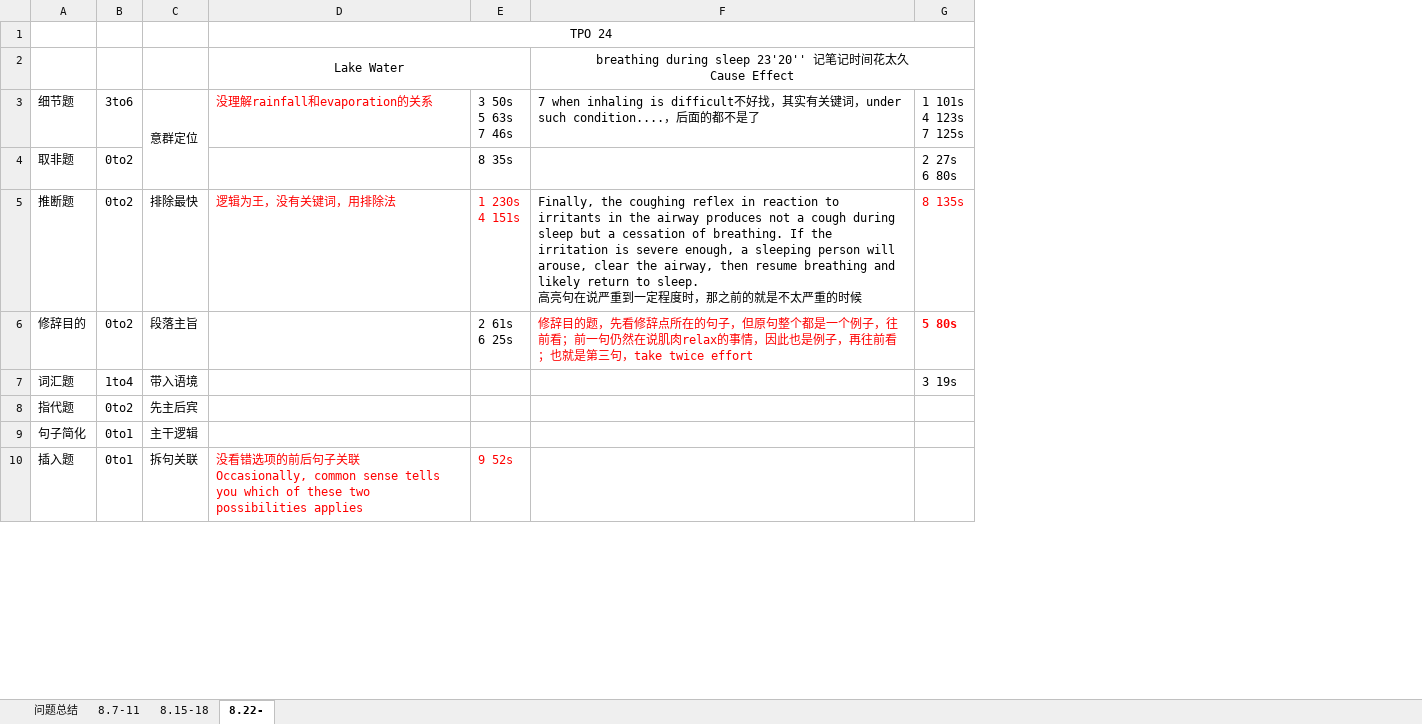
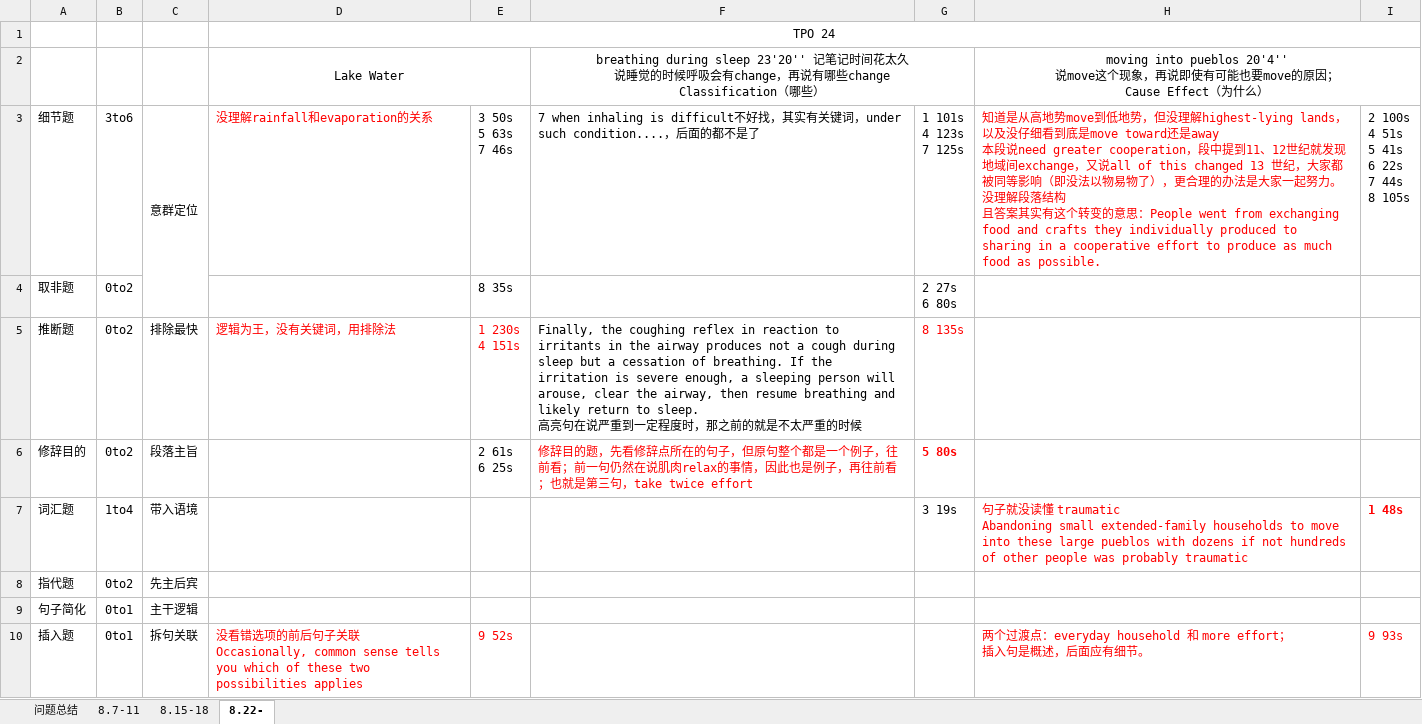
Before and after one commit to LIYunzhe1408/TOEFL, an Excel workbook: Reading/Question.xlsx, sheet 8.22-, drawn as a sheet; only a part is shown; values as stored, in another font and other column widths than the file's, no borders; ↵ is a line break in a cell; the diff names each change by its address in the sheet, - before the commit and + after, or states it on an @@ line.

```diff
--- a/Reading/Question.xlsx (sheet 8.22-)
+++ b/Reading/Question.xlsx (sheet 8.22-)
+column H, rows 2-10: moving into pueblos 20'4'' ↵ 说move这个现象，再说即使有可能也要move的原因； ↵ Cause Effect（为什么） | 知道是从高地势move到低地势，但没理解highest-lying lands，以及没仔细看到底是move toward还是away ↵ 本段说need greater cooperation，段中提到11、12世纪就发现地域间exchange，又说all of this changed 13 世纪，大家都被同等影响（即没法以物易物了），更合理的办法是大家一起努力。没理解段落结构 ↵ 且答案其实有这个转变的意思：People went from exchanging food and crafts they individually produced to sharing in a cooperative effort to produce as much food as possible. |  |  |  | 句子就没读懂 traumatic ↵ Abandoning small extended-family households to move into these large pueblos with dozens if not hundreds of other people was probably traumatic |  |  | 两个过渡点：everyday household 和 more effort； ↵ 插入句是概述，后面应有细节。
+column I, rows 3-10: 2 100s ↵ 4 51s ↵ 5 41s ↵ 6 22s ↵ 7 44s ↵ 8 105s |  |  |  | 1 48s |  |  | 9 93s
-F2: …久 ↵ Cause Effect
+F2: …久 ↵ 说睡觉的时候呼吸会有change，再说有哪些change ↵ Classification（哪些）
```
Also changed, not shown: Listening/Questions.xlsx.
